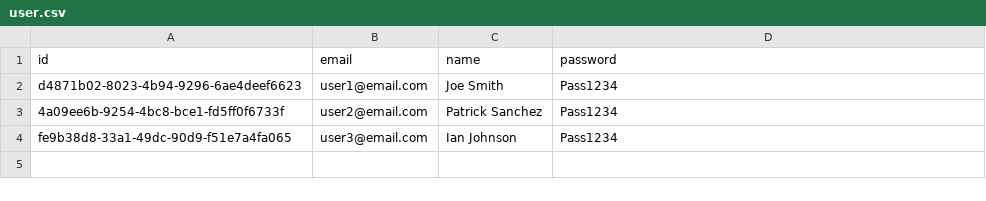
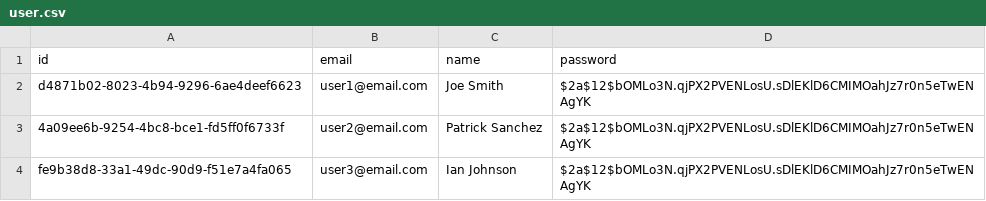
Before and after one commit to jurisitsm/UsedCarApp, a CSV file: src/main/resources/db/data/user.csv, drawn as a sheet.

```diff
--- a/src/main/resources/db/data/user.csv
+++ b/src/main/resources/db/data/user.csv
@@ -1,4 +1,4 @@
 id;email;name;password
-d4871b02-8023-4b94-9296-6ae4deef6623;user1@email.com;Joe Smith;Pass1234
-4a09ee6b-9254-4bc8-bce1-fd5ff0f6733f;user2@email.com;Patrick Sanchez;Pass1234
-fe9b38d8-33a1-49dc-90d9-f51e7a4fa065;user3@email.com;Ian Johnson;Pass1234
+d4871b02-8023-4b94-9296-6ae4deef6623;user1@email.com;Joe Smith;$2a$12$bOMLo3N.qjPX2PVENLosU.sDlEKlD6CMIMOahJz7r0n5eTwENAgYK
+4a09ee6b-9254-4bc8-bce1-fd5ff0f6733f;user2@email.com;Patrick Sanchez;$2a$12$bOMLo3N.qjPX2PVENLosU.sDlEKlD6CMIMOahJz7r0n5eTwENAgYK
+fe9b38d8-33a1-49dc-90d9-f51e7a4fa065;user3@email.com;Ian Johnson;$2a$12$bOMLo3N.qjPX2PVENLosU.sDlEKlD6CMIMOahJz7r0n5eTwENAgYK
```
Also changed, not shown: 15 other files.
